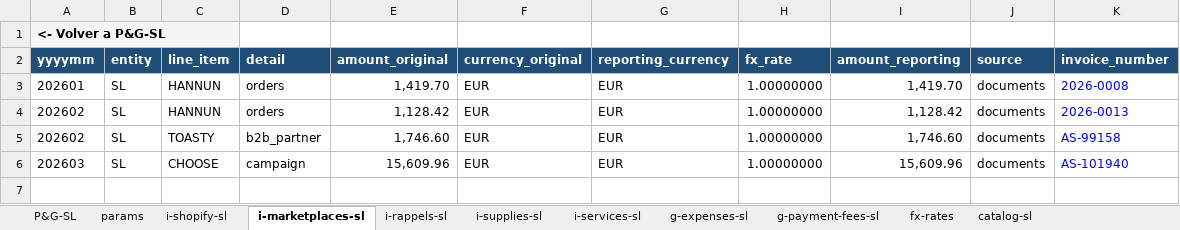
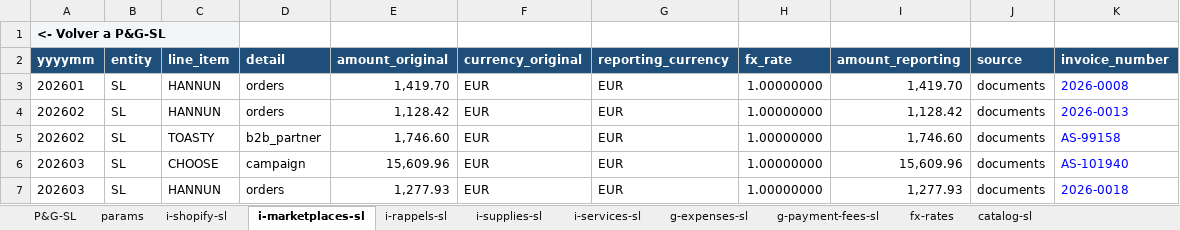
Before and after one commit to devartesta/lector_facturas, an Excel workbook: output/spreadsheet/pyg_sl_2026.xlsx, sheet i-marketplaces-sl, drawn as a sheet; values as stored, in another font and other column widths than the file's, no borders; the diff names each change by its address in the sheet, - before the commit and + after, or states it on an @@ line.

```diff
--- a/output/spreadsheet/pyg_sl_2026.xlsx (sheet i-marketplaces-sl)
+++ b/output/spreadsheet/pyg_sl_2026.xlsx (sheet i-marketplaces-sl)
+row 7: 202603 | SL | HANNUN | orders | 1,277.93 | EUR | EUR | 1.00000000 | 1,277.93 | documents | 2026-0018
```
Also changed, not shown: sheet fx-rates, sheet g-expenses-sl, sheet Nº Facturas-SL, sheet P&G-SL, sheet i-services-sl, sheet i-shopify-sl, 4 more sheets, hidden cells, output/spreadsheet/pyg_consolidado_2026.xlsx, output/spreadsheet/pyg_inc_2026.xlsx, 5 other files.
